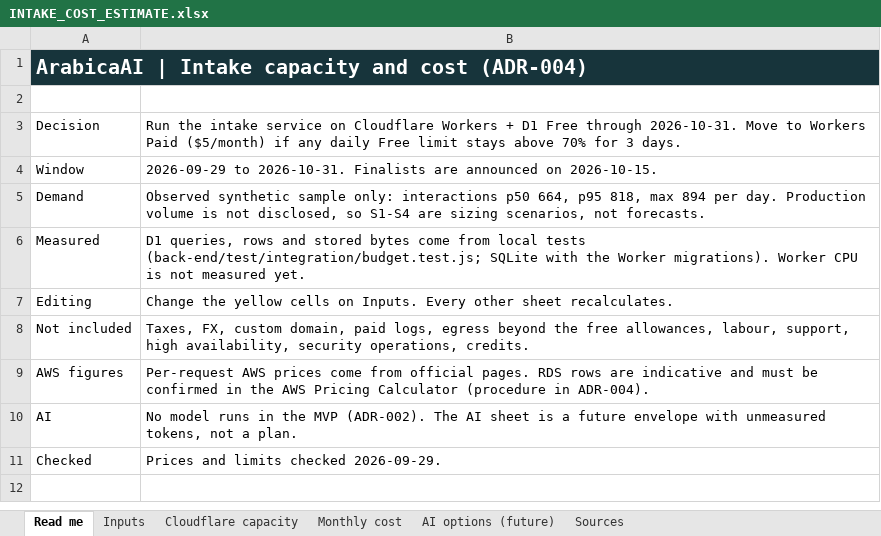
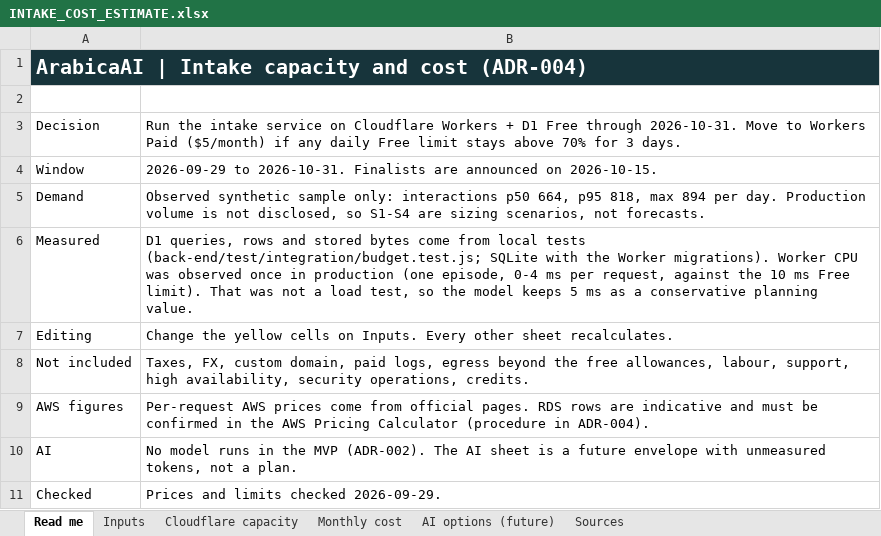
Before and after one commit to LucasTramonte/Factored-Hackathon-2026-ArabicaAI, an Excel workbook: Docs/Costs/Intake/INTAKE_COST_ESTIMATE.xlsx, sheet Read me, drawn as a sheet; values as stored, in another font and other column widths than the file's, no borders; the diff names each change by its address in the sheet, - before the commit and + after, or states it on an @@ line.

```diff
--- a/Docs/Costs/Intake/INTAKE_COST_ESTIMATE.xlsx (sheet Read me)
+++ b/Docs/Costs/Intake/INTAKE_COST_ESTIMATE.xlsx (sheet Read me)
-B6: …Worker CPU is not measured yet.
+B6: …Worker CPU was observed once in production (one episode, 0-4 ms per request, against the 10 ms Free limit). That was not a load test, so the model keeps 5 ms as a conservative planning value.
```
Also changed, not shown: sheet Inputs, 6 other files.
